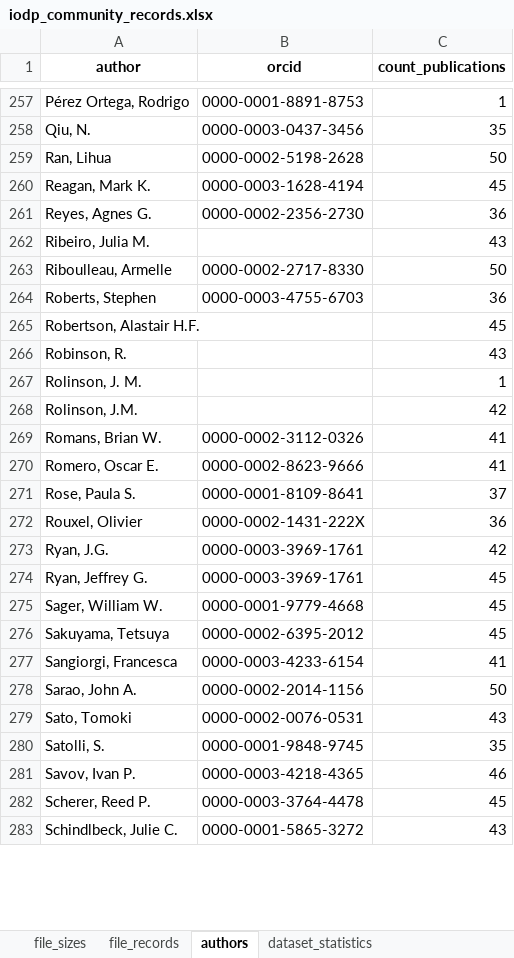
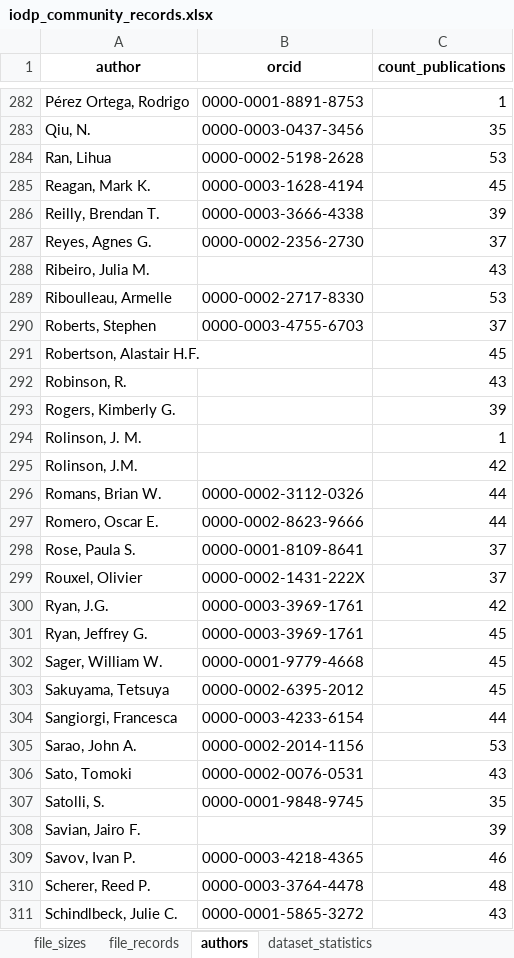
Before and after one commit to vpercuoco/15_harvesting_zenodo_metadata, an Excel workbook: iodp_community_records.xlsx, sheet authors, drawn as a sheet; only a part is shown, gaps mark what is left out; values as stored, in another font and other column widths than the file's, no borders; addresses are those after the commit; the diff covers the shown part only; the diff names each change by its address in the sheet, - before the commit and + after, or states it on an @@ line.

```diff
--- a/iodp_community_records.xlsx (sheet authors)
+++ b/iodp_community_records.xlsx (sheet authors)
-C284 (count_publications): 50
+C284 (count_publications): 53
+row 286: Reilly, Brendan T. | 0000-0003-3666-4338 | 39
-C287 (count_publications): 36
+C287 (count_publications): 37
-C289 (count_publications): 50
+C289 (count_publications): 53
-C290 (count_publications): 36
+C290 (count_publications): 37
+row 293: Rogers, Kimberly G. |  | 39
-C296:C297 (count_publications): 41
+C296:C297 (count_publications): 44
-C299 (count_publications): 36
+C299 (count_publications): 37
-C304 (count_publications): 41
+C304 (count_publications): 44
-C305 (count_publications): 50
+C305 (count_publications): 53
+row 308: Savian, Jairo F. |  | 39
-C310 (count_publications): 45
+C310 (count_publications): 48
```
Also changed, not shown: 31 added rows and 110 edited cells elsewhere in this sheet, sheet file_records, sheet dataset_statistics, sheet community_datasets, sheet stats_by_dataset_owner, sheet file_sizes.
